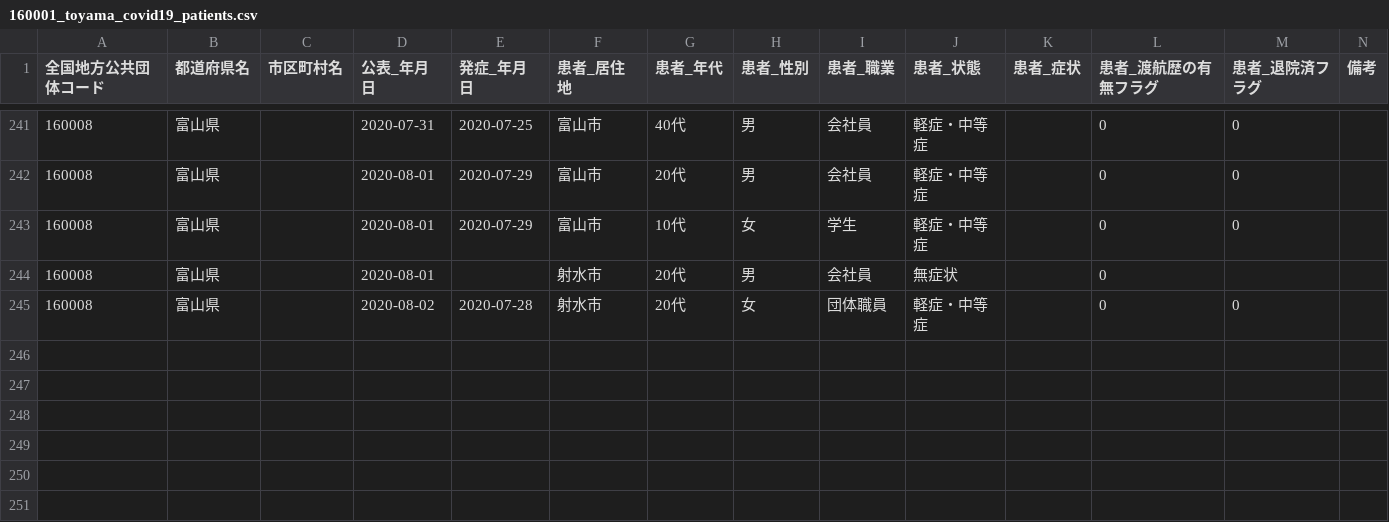
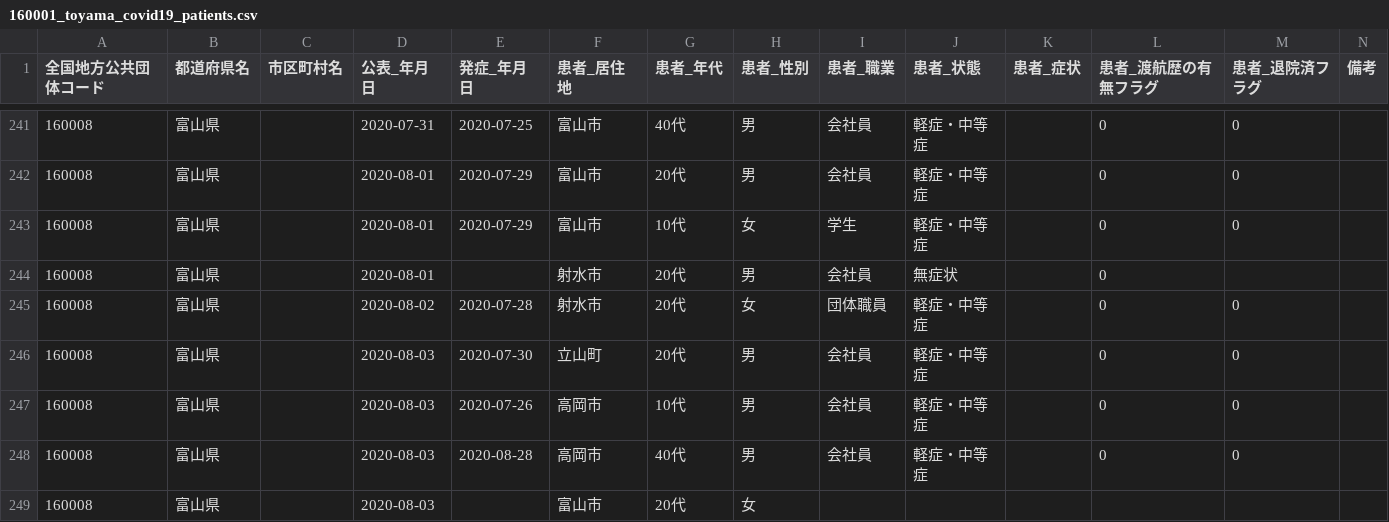
Before and after one commit to imabari/toyama-covid19, a CSV file: 160001_toyama_covid19_patients.csv, drawn as a sheet; only a part is shown, gaps mark what is left out.

```diff
--- a/160001_toyama_covid19_patients.csv
+++ b/160001_toyama_covid19_patients.csv
@@ -245 +245,5 @@
 160008,富山県,,2020-08-02,2020-07-28,射水市,20代,女,団体職員,軽症・中等症,,0,0,
+160008,富山県,,2020-08-03,2020-07-30,立山町,20代,男,会社員,軽症・中等症,,0,0,
+160008,富山県,,2020-08-03,2020-07-26,高岡市,10代,男,会社員,軽症・中等症,,0,0,
+160008,富山県,,2020-08-03,2020-08-28,高岡市,40代,男,会社員,軽症・中等症,,0,0,
+160008,富山県,,2020-08-03,,富山市,20代,女,,,,,,
```
Also changed, not shown: 160001_toyama_covid19_call_center.csv, 160001_toyama_covid19_confirm_patients.csv, 6 other files.
